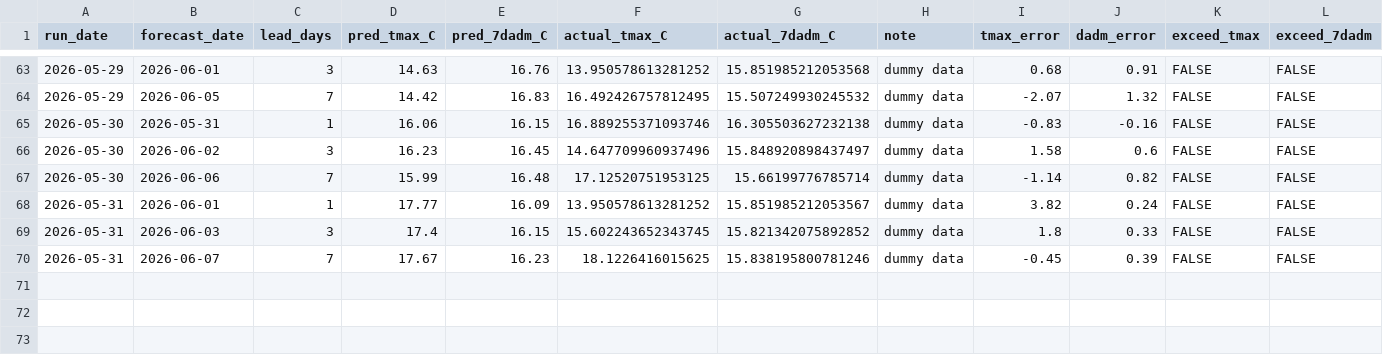
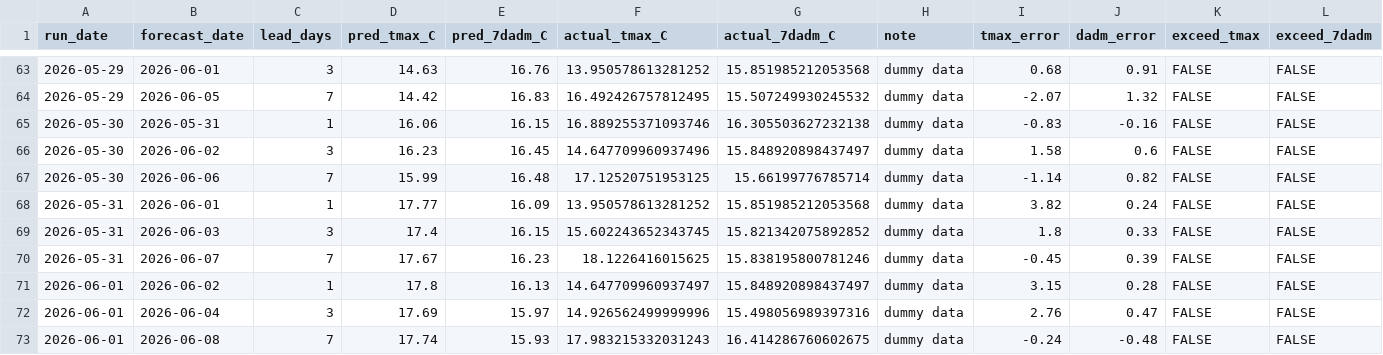
Before and after one commit to FlowWest/whychusModel, a CSV file: output/instream-forecast-log.csv, drawn as a sheet; only a part is shown, gaps mark what is left out.

```diff
--- a/output/instream-forecast-log.csv
+++ b/output/instream-forecast-log.csv
@@ -67,4 +67,7 @@ run_date,forecast_date,lead_days,pred_tmax_C,pred_7dadm_C,actual_tmax_C,actual_7
 2026-05-30,2026-06-06,7,15.99,16.48,17.12520751953125,15.66199776785714,dummy data,-1.14,0.82,FALSE,FALSE
-2026-05-31,2026-06-01,1,17.77,16.09,13.950578613281252,15.851985212053567,dummy data,3.82,0.24,FALSE,FALSE
+2026-05-31,2026-06-01,1,17.77,16.09,13.950578613281252,15.851985212053568,dummy data,3.82,0.24,FALSE,FALSE
 2026-05-31,2026-06-03,3,17.4,16.15,15.602243652343745,15.821342075892852,dummy data,1.8,0.33,FALSE,FALSE
 2026-05-31,2026-06-07,7,17.67,16.23,18.1226416015625,15.838195800781246,dummy data,-0.45,0.39,FALSE,FALSE
+2026-06-01,2026-06-02,1,17.8,16.13,14.647709960937497,15.848920898437497,dummy data,3.15,0.28,FALSE,FALSE
+2026-06-01,2026-06-04,3,17.69,15.97,14.926562499999996,15.498056989397316,dummy data,2.76,0.47,FALSE,FALSE
+2026-06-01,2026-06-08,7,17.74,15.93,17.983215332031243,16.414286760602675,dummy data,-0.24,-0.48,FALSE,FALSE
```
Also changed, not shown: output/feat-7dadm-log.csv, output/feat-tmax-log.csv, 1 other file.
